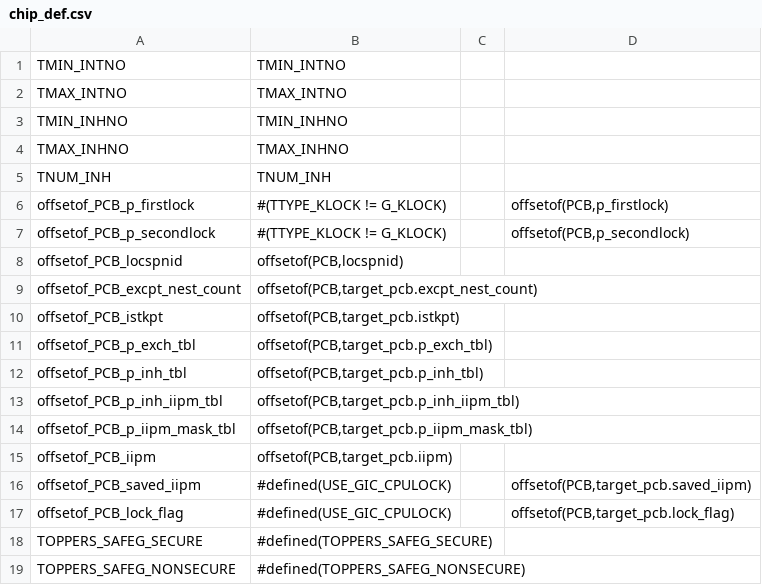
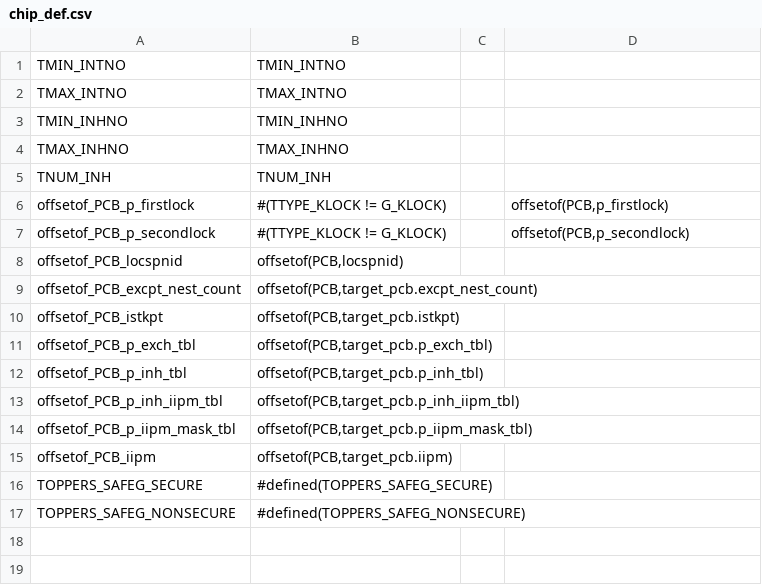
Before and after one commit to YujiToshinaga/RPi64Toppers, a CSV file: fmp/arch/arm64_gcc/bcm283x/chip_def.csv, drawn as a sheet; the diff names each change by its address in the sheet, - before the commit and + after, or states it on an @@ line.

```diff
--- a/fmp/arch/arm64_gcc/bcm283x/chip_def.csv
+++ b/fmp/arch/arm64_gcc/bcm283x/chip_def.csv
-row 16: offsetof_PCB_saved_iipm | #defined(USE_GIC_CPULOCK) |  | offsetof(PCB,target_pcb.saved_iipm)
-row 17: offsetof_PCB_lock_flag | #defined(USE_GIC_CPULOCK) |  | offsetof(PCB,target_pcb.lock_flag)
```
Also changed, not shown: 13 other files.
